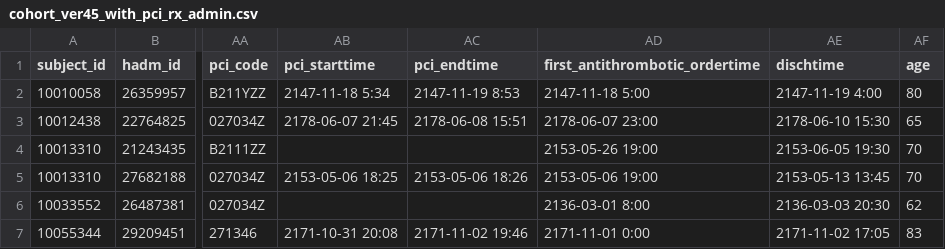
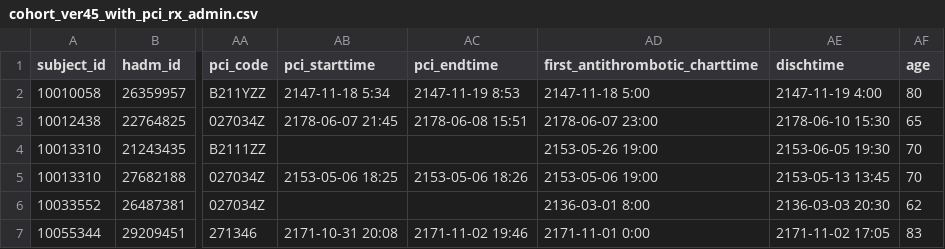
Before and after one commit to sosomeet/DA_STEMI, a CSV file: cohort/cohort_ver45_with_pci_rx_admin.csv, drawn as a sheet; only a part is shown, gaps mark what is left out; the diff names each change by its address in the sheet, - before the commit and + after, or states it on an @@ line.

Commit message:
[이치우] column명 수정

```diff
--- a/cohort/cohort_ver45_with_pci_rx_admin.csv
+++ b/cohort/cohort_ver45_with_pci_rx_admin.csv
-AD1: first_antithrombotic_ordertime
+AD1: first_antithrombotic_charttime
```
